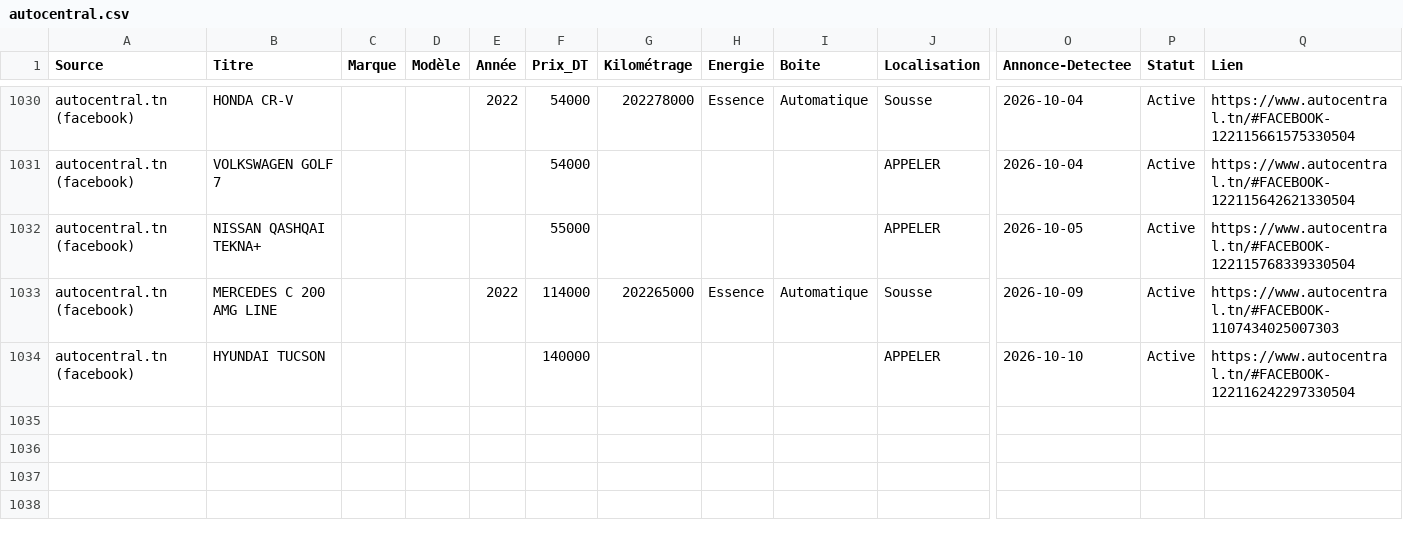
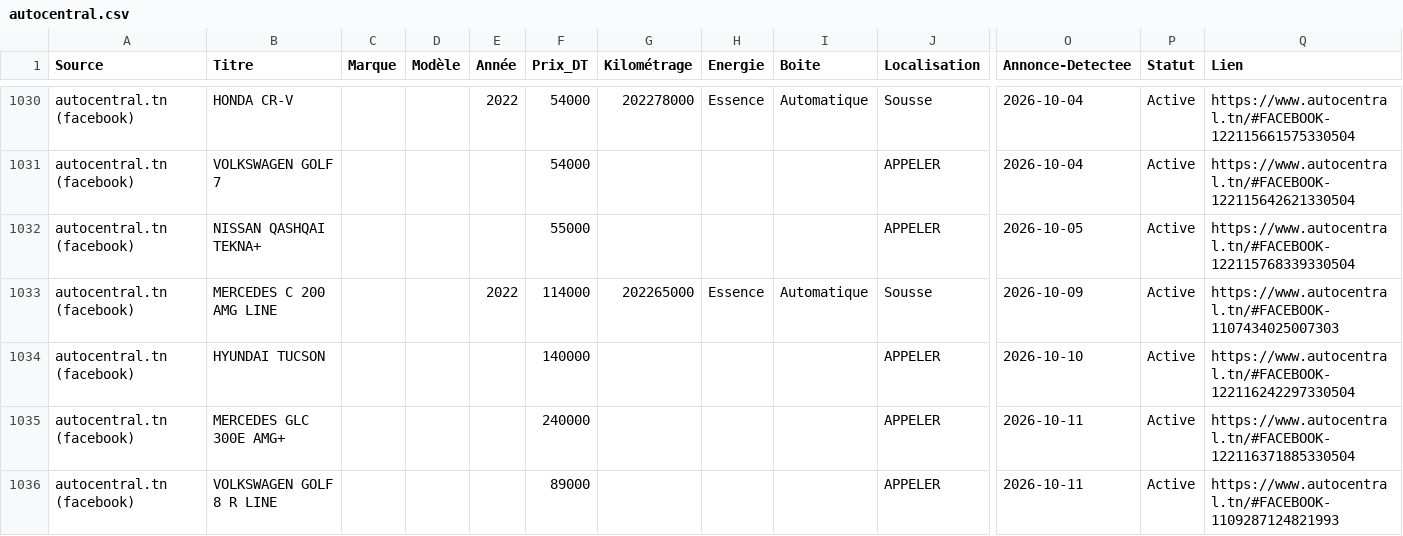
Before and after one commit to iheb-bibani/AutoDeal-Tunisie, a CSV file: data/raw/autocentral.csv, drawn as a sheet; only a part is shown, gaps mark what is left out; rows hold the shown columns only; the diff names each change by its address in the sheet, - before the commit and + after, or states it on an @@ line.

```diff
--- a/data/raw/autocentral.csv
+++ b/data/raw/autocentral.csv
+row 1035: autocentral.tn (facebook) | MERCEDES GLC 300E AMG+ |  |  |  | 240000 |  |  |  | APPELER | 2026-10-11 | Active | https://www.autocentral.tn/#FACEBOOK-122116371885330504
+row 1036: autocentral.tn (facebook) | VOLKSWAGEN GOLF 8 R LINE |  |  |  | 89000 |  |  |  | APPELER | 2026-10-11 | Active | https://www.autocentral.tn/#FACEBOOK-1109287124821993
```
Also changed, not shown: data/processed/alertes_bonnes_affaires.csv, 13 other files.
